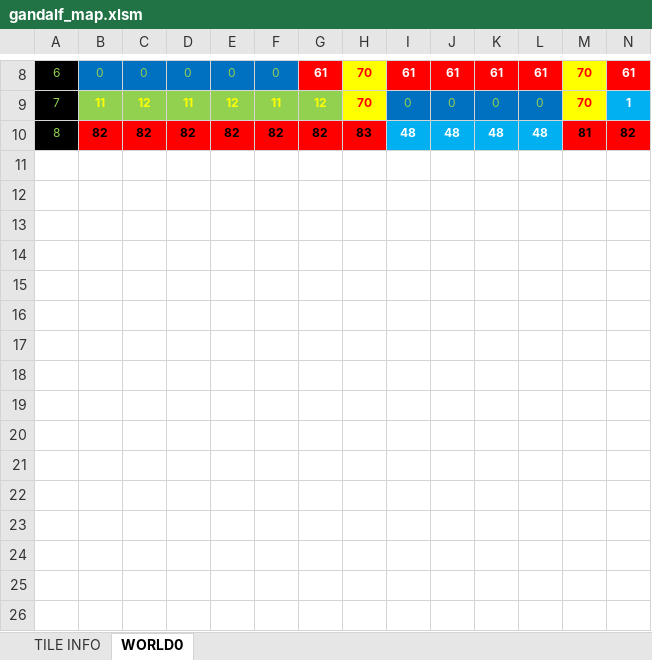
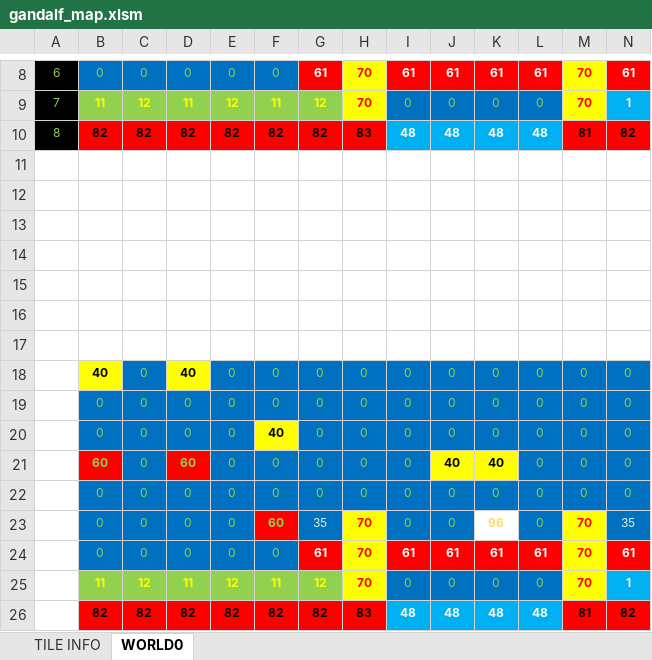
Before and after one commit to cmgonzalez/gandalf, an Excel workbook: map/gandalf_map.xlsm, sheet WORLD0, drawn as a sheet; only a part is shown, gaps mark what is left out; values as stored, in another font and other column widths than the file's, no borders; charts and pictures not drawn; rows hold the shown columns only; the diff names each change by its address in the sheet, - before the commit and + after, or states it on an @@ line.

```diff
--- a/map/gandalf_map.xlsm (sheet WORLD0)
+++ b/map/gandalf_map.xlsm (sheet WORLD0)
+row 11: (empty)
+row 12: (empty)
+row 13: (empty)
+row 14: (empty)
+row 15: (empty)
+row 16: (empty)
+row 17: (empty)
+row 18:  | 40 | 0 | 40 | 0 | 0 | 0 | 0 | 0 | 0 | 0 | 0 | 0 | 0
+row 19:  | 0 | 0 | 0 | 0 | 0 | 0 | 0 | 0 | 0 | 0 | 0 | 0 | 0
+row 20:  | 0 | 0 | 0 | 0 | 40 | 0 | 0 | 0 | 0 | 0 | 0 | 0 | 0
+row 21:  | 60 | 0 | 60 | 0 | 0 | 0 | 0 | 0 | 40 | 40 | 0 | 0 | 0
+row 22:  | 0 | 0 | 0 | 0 | 0 | 0 | 0 | 0 | 0 | 0 | 0 | 0 | 0
+row 23:  | 0 | 0 | 0 | 0 | 60 | 35 | 70 | 0 | 0 | 96 | 0 | 70 | 35
+row 24:  | 0 | 0 | 0 | 0 | 0 | 61 | 70 | 61 | 61 | 61 | 61 | 70 | 61
+row 25:  | 11 | 12 | 11 | 12 | 11 | 12 | 70 | 0 | 0 | 0 | 0 | 70 | 1
+row 26:  | 82 | 82 | 82 | 82 | 82 | 82 | 83 | 48 | 48 | 48 | 48 | 81 | 82
```
Also changed, not shown: charts or pictures, 11 other files.
